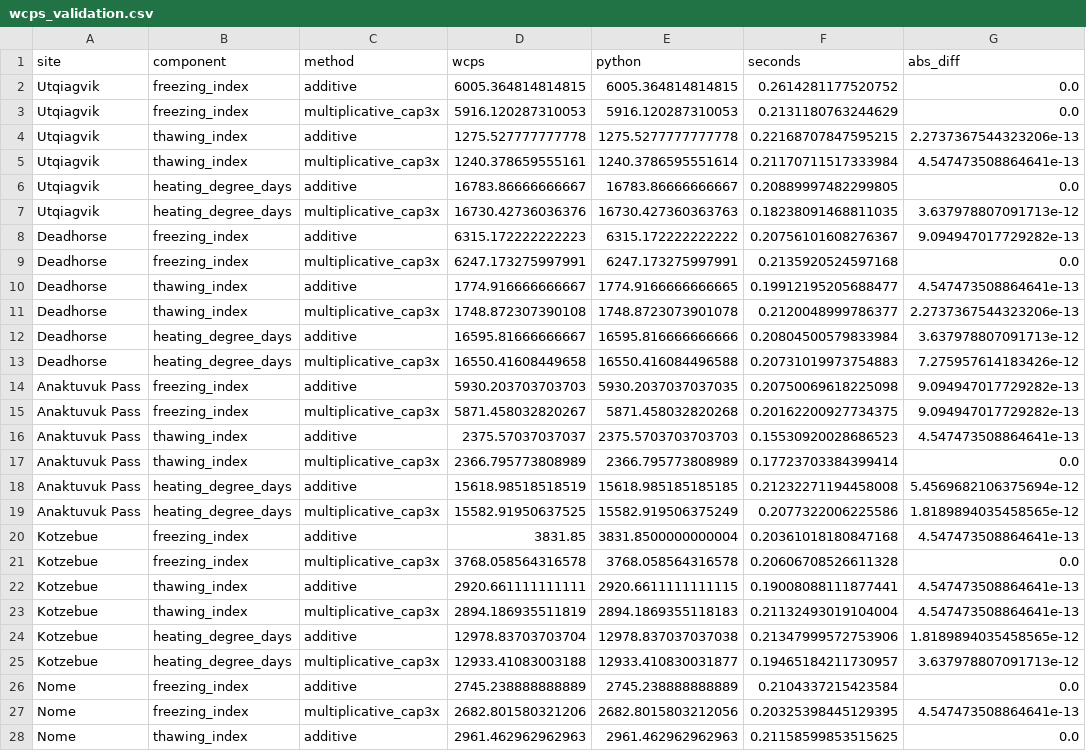
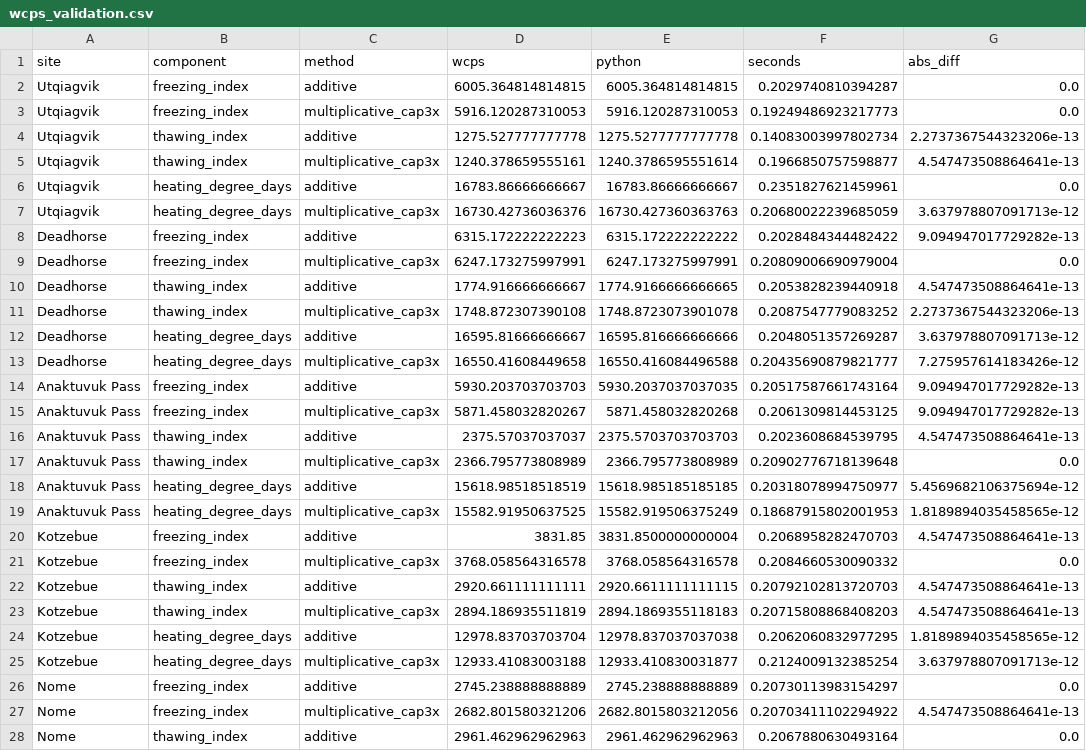
Before and after one commit to ua-snap/data-api, a CSV file: delta_change_method/data/wcps_validation.csv, drawn as a sheet; only a part is shown; the diff covers the shown part only; the diff names each change by its address in the sheet, - before the commit and + after, or states it on an @@ line.

```diff
--- a/delta_change_method/data/wcps_validation.csv
+++ b/delta_change_method/data/wcps_validation.csv
-F2 (seconds): 0.2614281177520752
+F2 (seconds): 0.2029740810394287
-F3 (seconds): 0.2131180763244629
+F3 (seconds): 0.19249486923217773
-F4 (seconds): 0.22168707847595215
+F4 (seconds): 0.14083003997802734
-F5 (seconds): 0.21170711517333984
+F5 (seconds): 0.1966850757598877
-F6 (seconds): 0.20889997482299805
+F6 (seconds): 0.2351827621459961
-F7 (seconds): 0.18238091468811035
+F7 (seconds): 0.20680022239685059
-F8 (seconds): 0.20756101608276367
+F8 (seconds): 0.2028484344482422
-F9 (seconds): 0.2135920524597168
+F9 (seconds): 0.20809006690979004
-F10 (seconds): 0.19912195205688477
+F10 (seconds): 0.2053828239440918
-F11 (seconds): 0.2120048999786377
+F11 (seconds): 0.2087547779083252
-F12 (seconds): 0.20804500579833984
+F12 (seconds): 0.2048051357269287
-F13 (seconds): 0.20731019973754883
+F13 (seconds): 0.20435690879821777
-F14 (seconds): 0.20750069618225098
+F14 (seconds): 0.20517587661743164
-F15 (seconds): 0.20162200927734375
+F15 (seconds): 0.2061309814453125
-F16 (seconds): 0.15530920028686523
+F16 (seconds): 0.2023608684539795
-F17 (seconds): 0.17723703384399414
+F17 (seconds): 0.20902776718139648
-F18 (seconds): 0.21232271194458008
+F18 (seconds): 0.20318078994750977
-F19 (seconds): 0.2077322006225586
+F19 (seconds): 0.18687915802001953
-F20 (seconds): 0.20361018180847168
+F20 (seconds): 0.2068958282470703
-F21 (seconds): 0.20606708526611328
+F21 (seconds): 0.2084660530090332
-F22 (seconds): 0.19008088111877441
+F22 (seconds): 0.20792102813720703
-F23 (seconds): 0.21132493019104004
+F23 (seconds): 0.20715808868408203
-F24 (seconds): 0.21347999572753906
+F24 (seconds): 0.2062060832977295
-F25 (seconds): 0.19465184211730957
+F25 (seconds): 0.2124009132385254
-F26 (seconds): 0.2104337215423584
+F26 (seconds): 0.20730113983154297
-F27 (seconds): 0.20325398445129395
+F27 (seconds): 0.20703411102294922
-F28 (seconds): 0.21158599853515625
+F28 (seconds): 0.2067880630493164
```
Also changed, not shown: 117 edited cells elsewhere in this file, delta_change_method/data/wcps_map_timings.csv, 10 other files.
